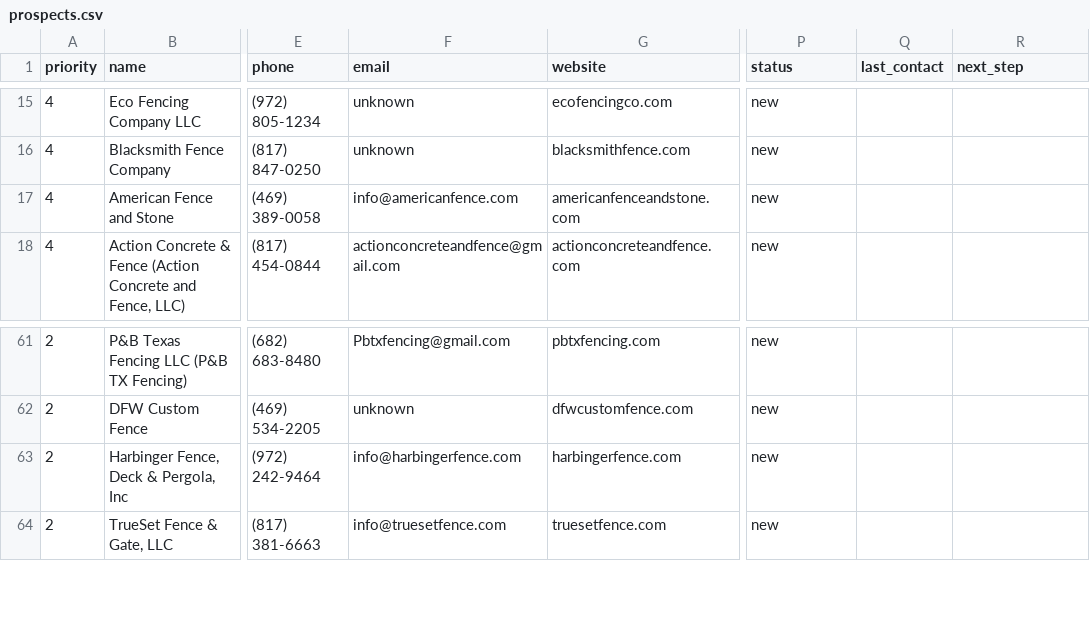
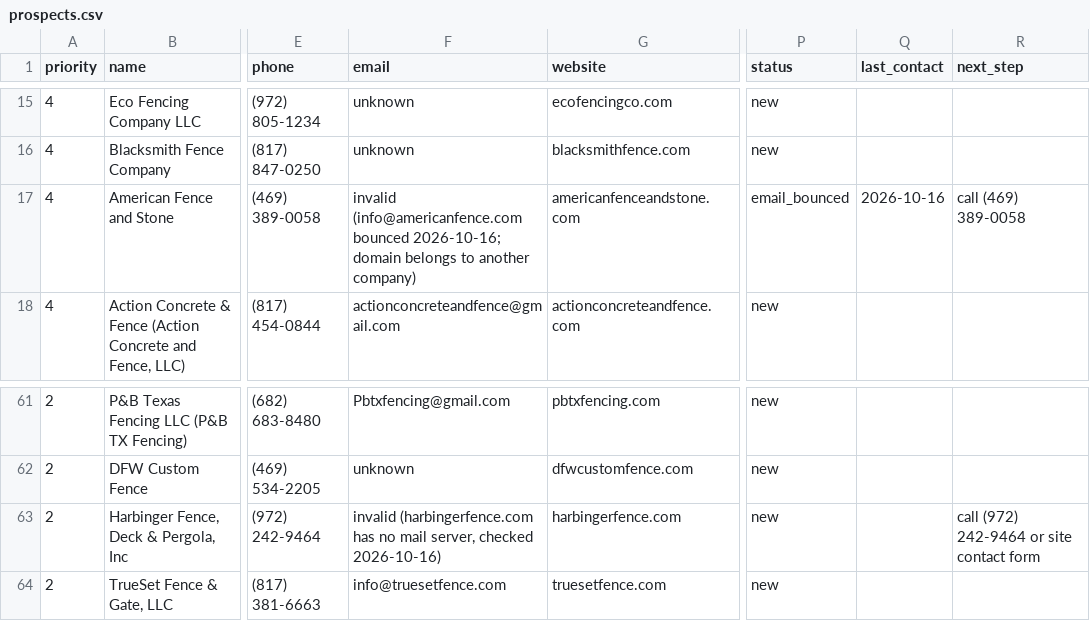
Before and after one commit to pprismm1917/businessidea, a CSV file: outreach/prospects.csv, drawn as a sheet; only a part is shown, gaps mark what is left out; the diff names each change by its address in the sheet, - before the commit and + after, or states it on an @@ line.

```diff
--- a/outreach/prospects.csv
+++ b/outreach/prospects.csv
-F17 (email): info@americanfence.com
+F17 (email): invalid (info@americanfence.com bounced 2026-10-16; domain belongs to another company)
-P17 (status): new
+P17 (status): email_bounced
-Q17 (last_contact): (empty)
+Q17 (last_contact): 2026-10-16
-R17 (next_step): (empty)
+R17 (next_step): call (469) 389-0058
-F63 (email): info@harbingerfence.com
+F63 (email): invalid (harbingerfence.com has no mail server, checked 2026-10-16)
-R63 (next_step): (empty)
+R63 (next_step): call (972) 242-9464 or site contact form
```
Also changed, not shown: 1 other file.
